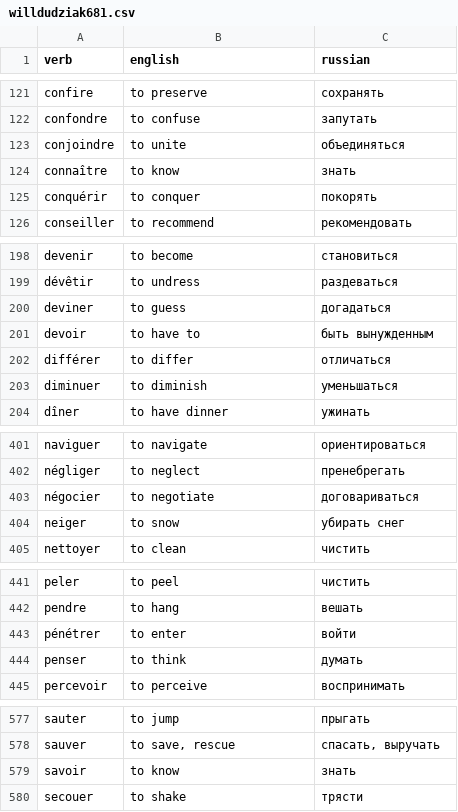
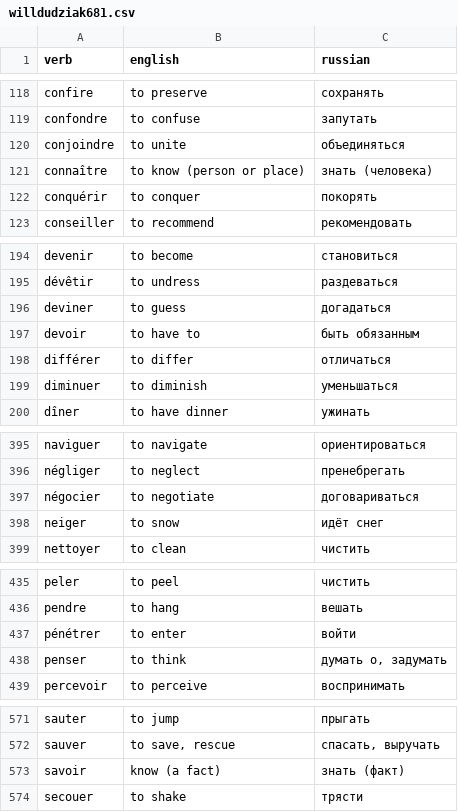
Before and after one commit to jnxmx/frenchverb, a CSV file: assets/willdudziak681.csv, drawn as a sheet; only a part is shown, gaps mark what is left out; the diff covers the shown part only.

```diff
--- a/assets/willdudziak681.csv
+++ b/assets/willdudziak681.csv
@@ -123,3 +120,3 @@ confondre,to confuse,запутать
 conjoindre,to unite,объединяться
-connaître,to know,знать
+connaître,to know (person or place),знать (человека)
 conquérir,to conquer,покорять
@@ -200,3 +196,3 @@ dévêtir,to undress,раздеваться
 deviner,to guess,догадаться
-devoir,to have to,быть вынужденным
+devoir,to have to,быть обязанным
 différer,to differ,отличаться
@@ -403,3 +397,3 @@ négliger,to neglect,пренебрегать
 négocier,to negotiate,договариваться
-neiger,to snow,убирать снег
+neiger,to snow,идёт снег
 nettoyer,to clean,чистить
@@ -443,3 +437,3 @@ pendre,to hang,вешать
 pénétrer,to enter,войти
-penser,to think,думать
+penser,to think,"думать о, задумать"
 percevoir,to perceive,воспринимать
@@ -578,3 +572,3 @@ sauter,to jump,прыгать
 sauver,"to save, rescue","спасать, выручать"
-savoir,to know,знать
+savoir,know (a fact),знать (факт)
 secouer,to shake,трясти
```
Also changed, not shown: 6 removed rows and 1 edited cell elsewhere in this file, assets/50verbs.csv, assets/willdudziak147.csv, 1 other file.
